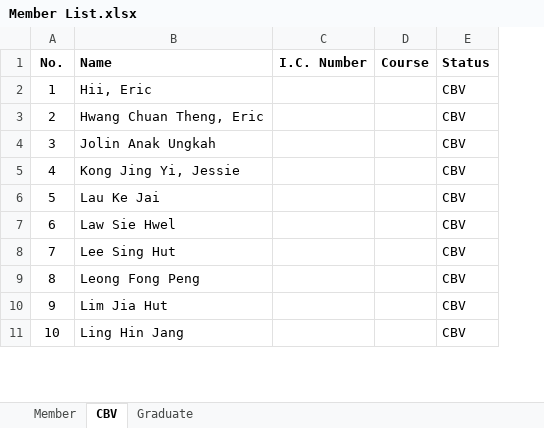
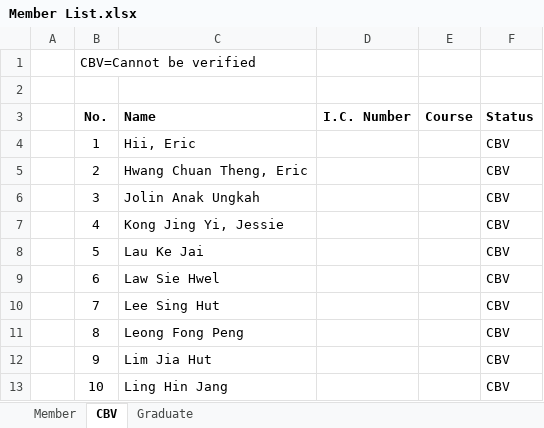
Before and after one commit to ARC20/old, an Excel workbook: images/Support/Member List.xlsx, sheet CBV, drawn as a sheet; only a part is shown; values as stored, in another font and other column widths than the file's, no borders; addresses are those after the commit; the diff names each change by its address in the sheet, - before the commit and + after, or states it on an @@ line.

```diff
--- a/images/Support/Member List.xlsx (sheet CBV)
+++ b/images/Support/Member List.xlsx (sheet CBV)
+column A, empty
+row 1:  | CBV=Cannot be verified
+row 2: (empty)
```
Also changed, not shown: sheet Member, hidden cells.
